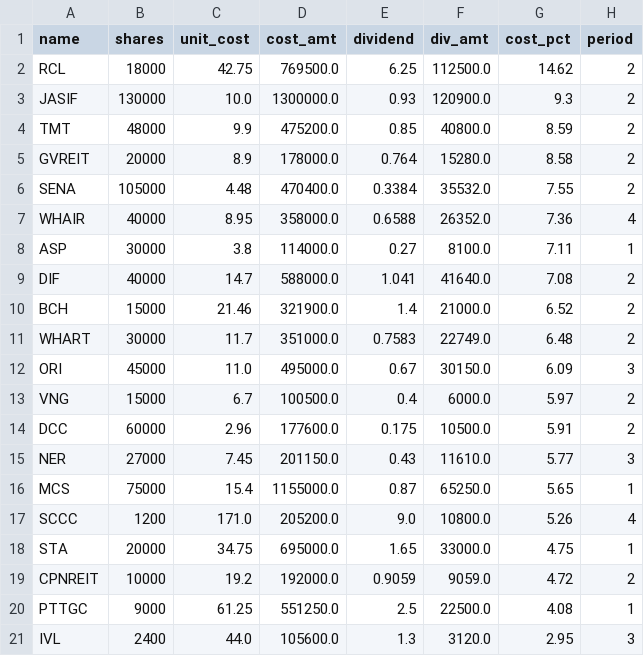
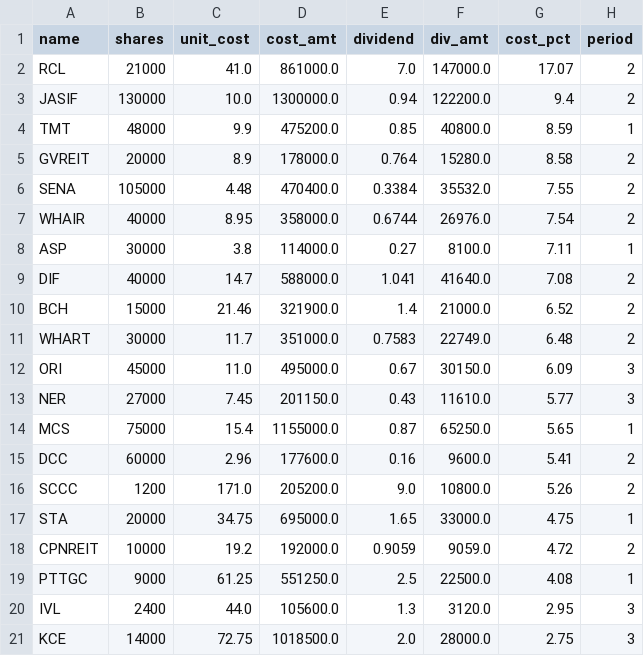
Before and after one commit to santimcs/A8, a CSV file: Data/hi-dividend.csv, drawn as a sheet; only a part is shown; the shorter side is filled out with more unchanged rows.

```diff
--- a/Data/hi-dividend.csv
+++ b/Data/hi-dividend.csv
@@ -1,8 +1,8 @@
 name,shares,unit_cost,cost_amt,dividend,div_amt,cost_pct,period
-RCL,18000,42.75,769500.0,6.25,112500.0,14.62,2
-JASIF,130000,10.0,1300000.0,0.93,120900.0,9.3,2
-TMT,48000,9.9,475200.0,0.85,40800.0,8.59,2
+RCL,21000,41.0,861000.0,7.0,147000.0,17.07,2
+JASIF,130000,10.0,1300000.0,0.94,122200.0,9.4,2
+TMT,48000,9.9,475200.0,0.85,40800.0,8.59,1
 GVREIT,20000,8.9,178000.0,0.764,15280.0,8.58,2
 SENA,105000,4.48,470400.0,0.3384,35532.0,7.55,2
-WHAIR,40000,8.95,358000.0,0.6588,26352.0,7.36,4
+WHAIR,40000,8.95,358000.0,0.6744,26976.0,7.54,2
 ASP,30000,3.8,114000.0,0.27,8100.0,7.11,1
@@ -12,7 +12,6 @@ WHART,30000,11.7,351000.0,0.7583,22749.0,6.48,2
 ORI,45000,11.0,495000.0,0.67,30150.0,6.09,3
-VNG,15000,6.7,100500.0,0.4,6000.0,5.97,2
-DCC,60000,2.96,177600.0,0.175,10500.0,5.91,2
 NER,27000,7.45,201150.0,0.43,11610.0,5.77,3
 MCS,75000,15.4,1155000.0,0.87,65250.0,5.65,1
-SCCC,1200,171.0,205200.0,9.0,10800.0,5.26,4
+DCC,60000,2.96,177600.0,0.16,9600.0,5.41,2
+SCCC,1200,171.0,205200.0,9.0,10800.0,5.26,2
 STA,20000,34.75,695000.0,1.65,33000.0,4.75,1
```
Also changed, not shown: Data/5-day-average.csv, Data/buy-div-price.csv, 39 other files.
